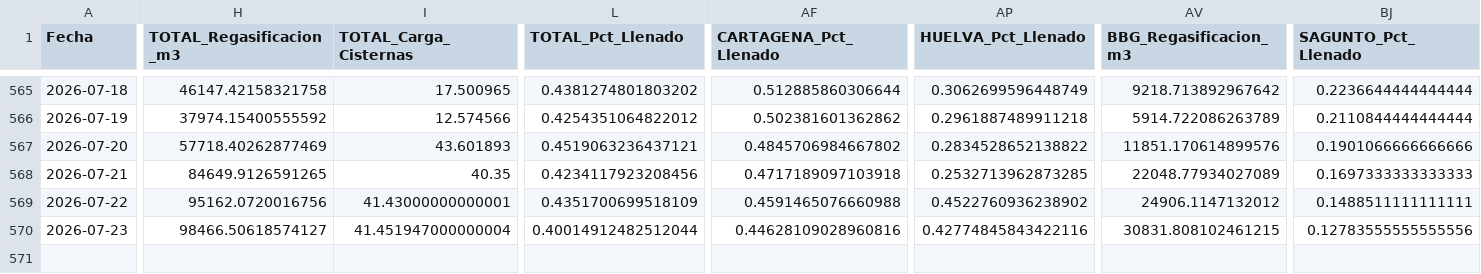
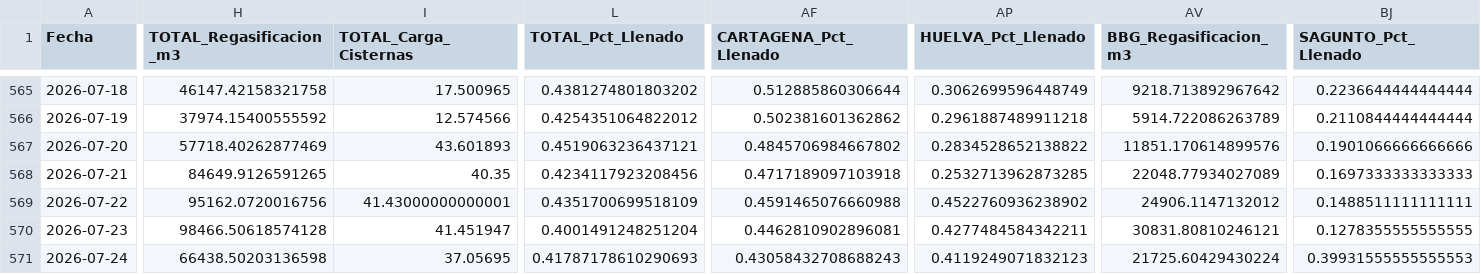
Before and after one commit to javiglejun/Enagas_GNL, a CSV file: historico_gnl.csv, drawn as a sheet; only a part is shown, gaps mark what is left out; rows hold the shown columns only; the diff covers the shown part only; the diff names each change by its address in the sheet, - before the commit and + after, or states it on an @@ line.

```diff
--- a/historico_gnl.csv
+++ b/historico_gnl.csv
-H570 (TOTAL_Regasificacion_m3): 98466.50618574127
+H570 (TOTAL_Regasificacion_m3): 98466.50618574128
-I570 (TOTAL_Carga_Cisternas): 41.451947000000004
+I570 (TOTAL_Carga_Cisternas): 41.451947
-L570 (TOTAL_Pct_Llenado): 0.40014912482512044
+L570 (TOTAL_Pct_Llenado): 0.4001491248251204
-AF570 (CARTAGENA_Pct_Llenado): 0.44628109028960816
+AF570 (CARTAGENA_Pct_Llenado): 0.4462810902896081
-AP570 (HUELVA_Pct_Llenado): 0.42774845843422116
+AP570 (HUELVA_Pct_Llenado): 0.4277484584342211
-AV570 (BBG_Regasificacion_m3): 30831.808102461215
+AV570 (BBG_Regasificacion_m3): 30831.80810246121
-BJ570 (SAGUNTO_Pct_Llenado): 0.12783555555555556
+BJ570 (SAGUNTO_Pct_Llenado): 0.1278355555555555
+row 571: 2026-07-24 | 66438.50203136598 | 37.05695 | 0.41787178610290693 | 0.43058432708688243 | 0.4119249071832123 | 21725.60429430224 | 0.39931555555555553
```
Also changed, not shown: 1 edited cell elsewhere in this file.
